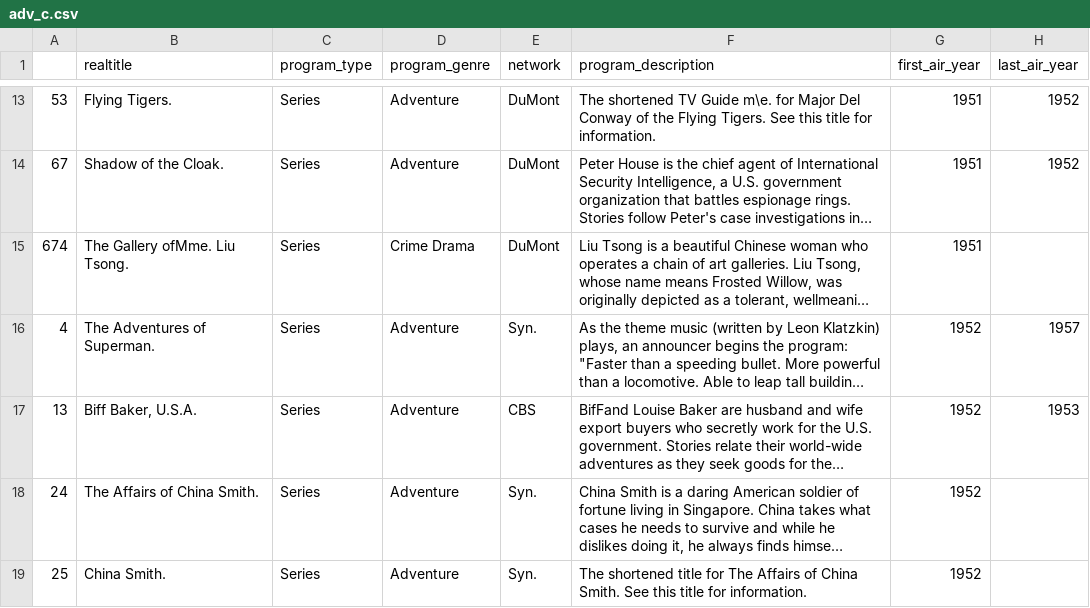
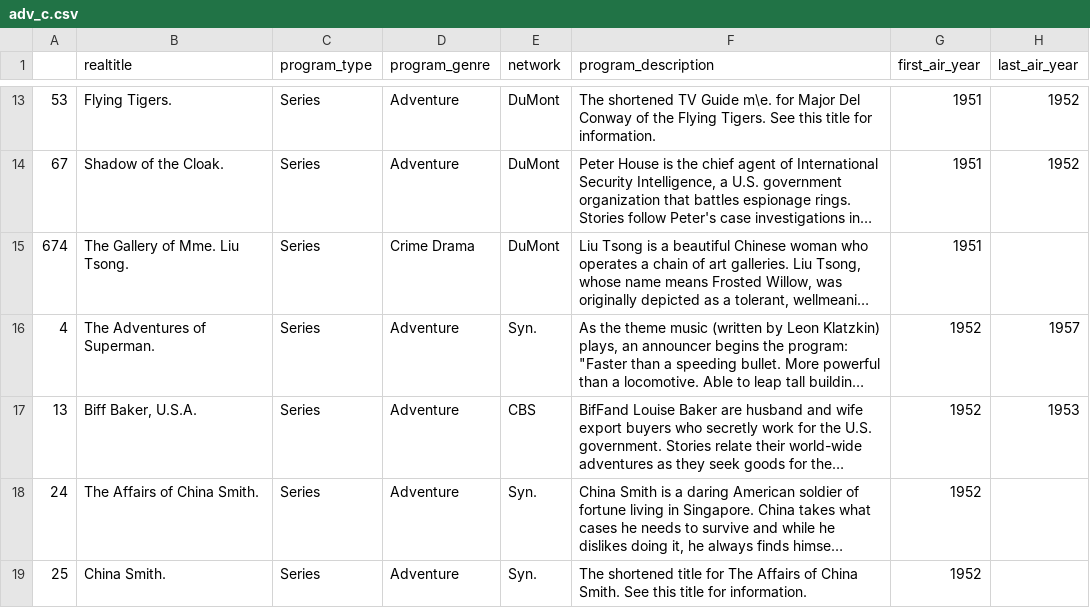
Before and after one commit to sgotzler/megaText, a CSV file: analysis/adv_c.csv, drawn as a sheet; only a part is shown, gaps mark what is left out; long unchanged cells end in …; the diff names each change by its address in the sheet, - before the commit and + after, or states it on an @@ line.

Commit message:
work on cleaning 'genre' series

```diff
--- a/analysis/adv_c.csv
+++ b/analysis/adv_c.csv
-B15 (realtitle): The Gallery ofMme. Liu Tsong.
+B15 (realtitle): The Gallery of Mme. Liu Tsong.
```
Also changed, not shown: 6 other files.
